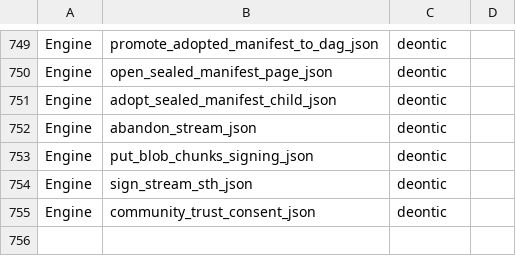
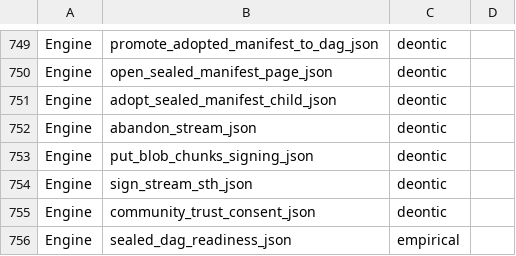
Before and after one commit to CIRISAI/CIRISPersist, a TSV file: scripts/ffi_taxonomy.tsv, drawn as a sheet; only a part is shown, gaps mark what is left out.

```diff
--- a/scripts/ffi_taxonomy.tsv
+++ b/scripts/ffi_taxonomy.tsv
@@ -755 +755,2 @@ Engine	sign_stream_sth_json	deontic
 Engine	community_trust_consent_json	deontic	
+Engine	sealed_dag_readiness_json	empirical	
```
Also changed, not shown: evidence/ffi_classification.tsv, evidence/migration_checksums.tsv, 22 other files.
